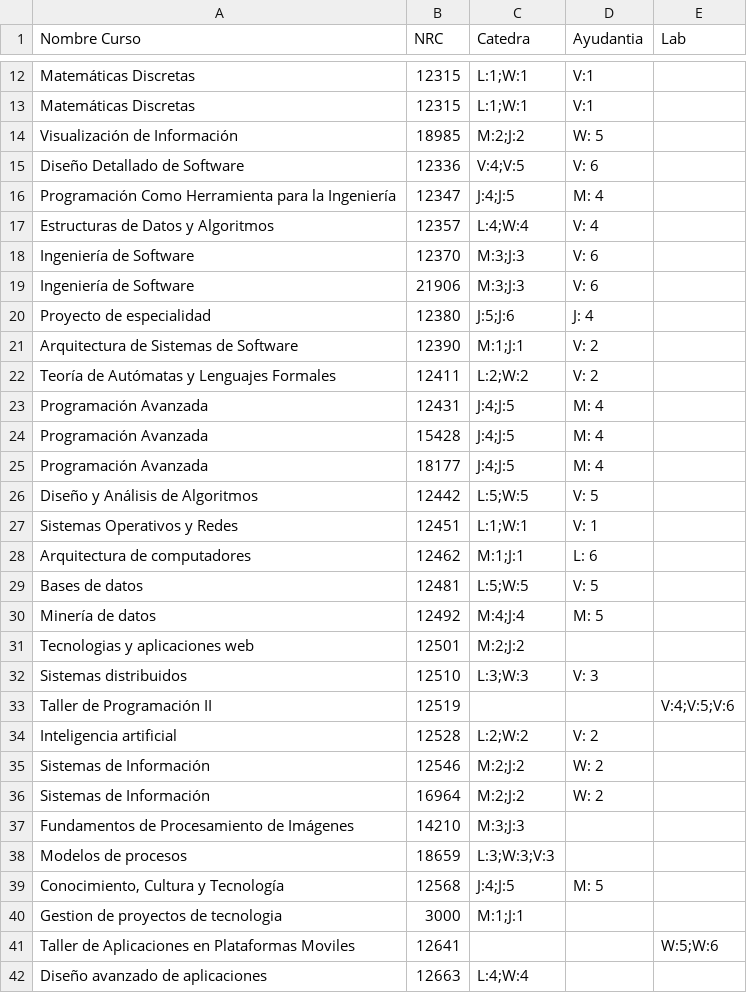
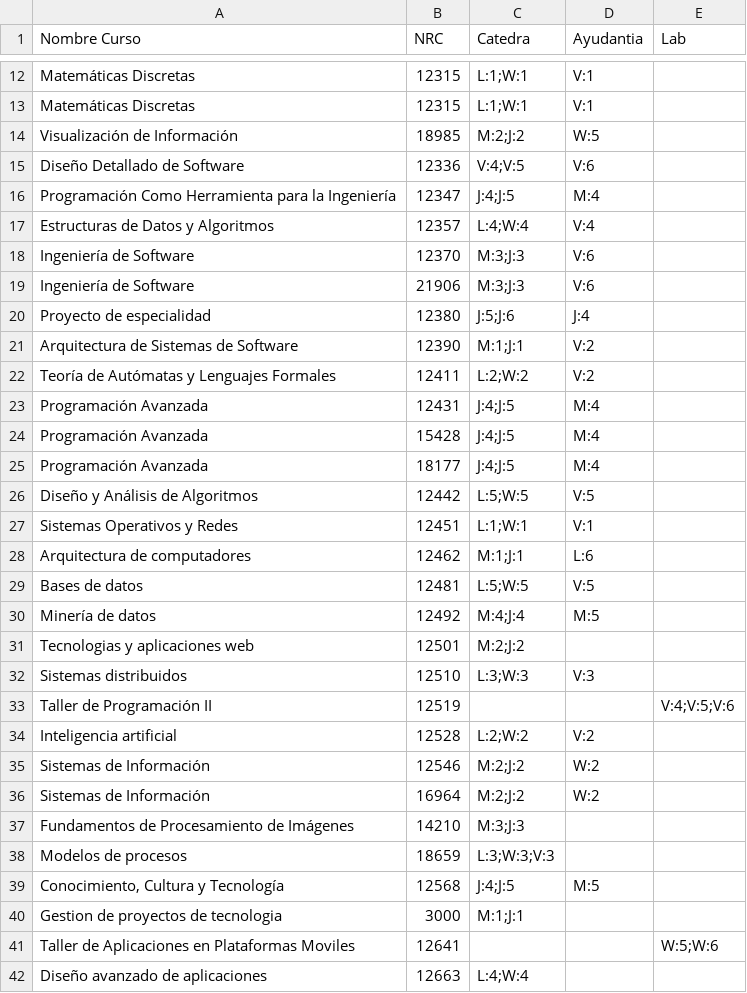
Before and after one commit to jgespinosa10/IPRE, a CSV file: data/20182.csv, drawn as a sheet; only a part is shown, gaps mark what is left out; the diff covers the shown part only.

```diff
--- a/data/20182.csv
+++ b/data/20182.csv
@@ -13,28 +13,28 @@ Matemáticas Discretas,12315,L:1;W:1,V:1,
 Matemáticas Discretas,12315,L:1;W:1,V:1,
-Visualización de Información,18985,M:2;J:2,W: 5,
-Diseño Detallado de Software,12336,V:4;V:5,V: 6,
-Programación Como Herramienta para la Ingeniería,12347,J:4;J:5 ,M: 4,
-Estructuras de Datos y Algoritmos,12357,L:4;W:4,V: 4,
-Ingeniería de Software,12370,M:3;J:3,V: 6,
-Ingeniería de Software,21906,M:3;J:3,V: 6,
-Proyecto de especialidad,12380,J:5;J:6,J: 4,
-Arquitectura de Sistemas de Software,12390,M:1;J:1,V: 2,
-Teoría de Autómatas y Lenguajes Formales,12411,L:2;W:2,V: 2,
-Programación Avanzada,12431,J:4;J:5 ,M: 4,
-Programación Avanzada,15428,J:4;J:5 ,M: 4,
-Programación Avanzada,18177,J:4;J:5 ,M: 4,
-Diseño y Análisis de Algoritmos,12442,L:5;W:5,V: 5,
-Sistemas Operativos y Redes,12451,L:1;W:1,V: 1,
-Arquitectura de computadores,12462,M:1;J:1,L: 6,
-Bases de datos,12481,L:5;W:5,V: 5,
-Minería de datos,12492,M:4;J:4,M: 5 ,
+Visualización de Información,18985,M:2;J:2,W:5,
+Diseño Detallado de Software,12336,V:4;V:5,V:6,
+Programación Como Herramienta para la Ingeniería,12347,J:4;J:5 ,M:4,
+Estructuras de Datos y Algoritmos,12357,L:4;W:4,V:4,
+Ingeniería de Software,12370,M:3;J:3,V:6,
+Ingeniería de Software,21906,M:3;J:3,V:6,
+Proyecto de especialidad,12380,J:5;J:6,J:4,
+Arquitectura de Sistemas de Software,12390,M:1;J:1,V:2,
+Teoría de Autómatas y Lenguajes Formales,12411,L:2;W:2,V:2,
+Programación Avanzada,12431,J:4;J:5 ,M:4,
+Programación Avanzada,15428,J:4;J:5 ,M:4,
+Programación Avanzada,18177,J:4;J:5 ,M:4,
+Diseño y Análisis de Algoritmos,12442,L:5;W:5,V:5,
+Sistemas Operativos y Redes,12451,L:1;W:1,V:1,
+Arquitectura de computadores,12462,M:1;J:1,L:6,
+Bases de datos,12481,L:5;W:5,V:5,
+Minería de datos,12492,M:4;J:4,M:5,
 Tecnologias y aplicaciones web,12501,M:2;J:2,,
-Sistemas distribuidos,12510,L:3;W:3,V: 3,
+Sistemas distribuidos,12510,L:3;W:3,V:3,
 Taller de Programación II,12519,,,V:4;V:5;V:6
-Inteligencia artificial,12528,L:2;W:2,V: 2,
-Sistemas de Información,12546,M:2;J:2,W: 2,
-Sistemas de Información,16964,M:2;J:2,W: 2,
+Inteligencia artificial,12528,L:2;W:2,V:2,
+Sistemas de Información,12546,M:2;J:2,W:2,
+Sistemas de Información,16964,M:2;J:2,W:2,
 Fundamentos de Procesamiento de Imágenes,14210,M:3;J:3,,
 Modelos de procesos,18659,L:3;W:3;V:3,,
-"Conocimiento, Cultura y Tecnología",12568,J:4;J:5 ,M: 5 ,
+"Conocimiento, Cultura y Tecnología",12568,J:4;J:5 ,M:5,
 Gestion de proyectos de tecnologia,3000,M:1;J:1,,
```
Also changed, not shown: 2 edited cells elsewhere in this file, 2 other files.
